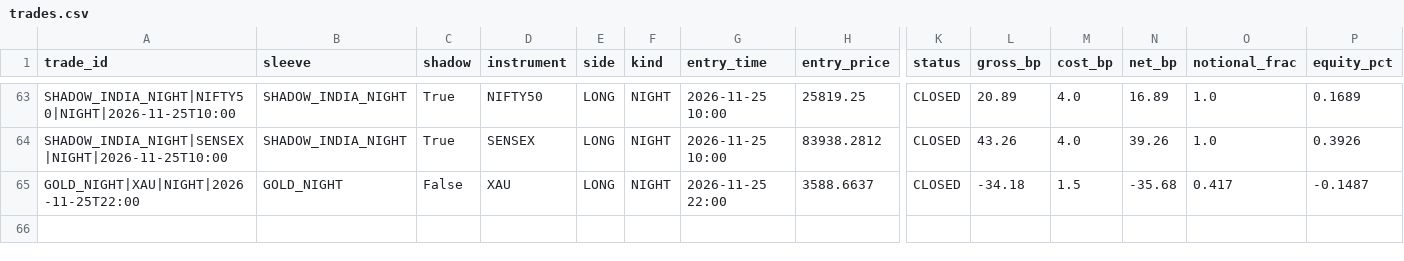
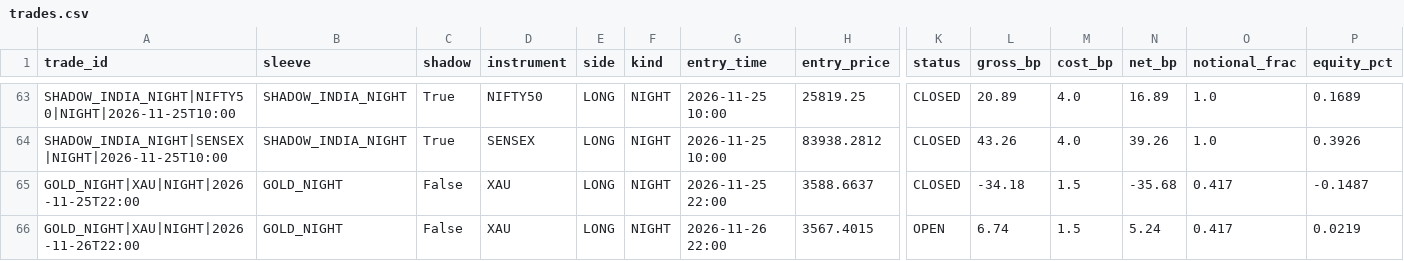
Before and after one commit to findaviator-cloud/trishika-trading, a CSV file: data/paper/trades.csv, drawn as a sheet; only a part is shown, gaps mark what is left out; rows hold the shown columns only; the diff names each change by its address in the sheet, - before the commit and + after, or states it on an @@ line.

```diff
--- a/data/paper/trades.csv
+++ b/data/paper/trades.csv
+row 66: GOLD_NIGHT|XAU|NIGHT|2026-11-26T22:00 | GOLD_NIGHT | False | XAU | LONG | NIGHT | 2026-11-26 22:00 | 3567.4015 | OPEN | 6.74 | 1.5 | 5.24 | 0.417 | 0.0219
```
Also changed, not shown: data/paper/pattern_log.csv, 2 other files.
